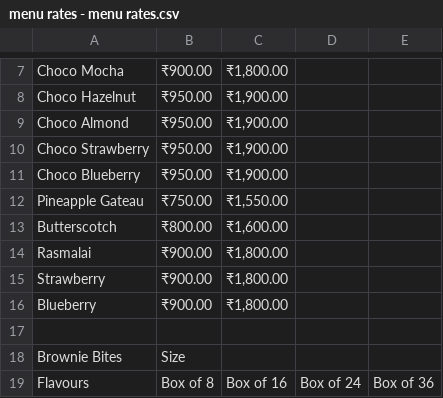
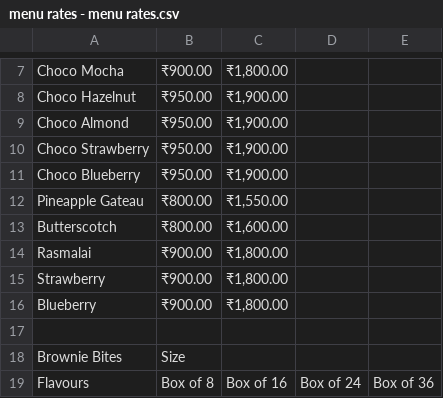
Before and after one commit to rdhtdata/Belaku-Bakes, a CSV file: data/menu rates - menu rates.csv, drawn as a sheet; only a part is shown, gaps mark what is left out.

Commit message:
Enhance menu modal with interactive flavor and size selection, update story cards and rates

```diff
--- a/data/menu rates - menu rates.csv
+++ b/data/menu rates - menu rates.csv
@@ -11,3 +11,3 @@ Choco Strawberry,₹950.00,"₹1,900.00",,
 Choco Blueberry,₹950.00,"₹1,900.00",,
-Pineapple Gateau,₹750.00,"₹1,550.00",,
+Pineapple Gateau,₹800.00,"₹1,550.00",,
 Butterscotch,₹800.00,"₹1,600.00",,
```
Also changed, not shown: 11 other files.
